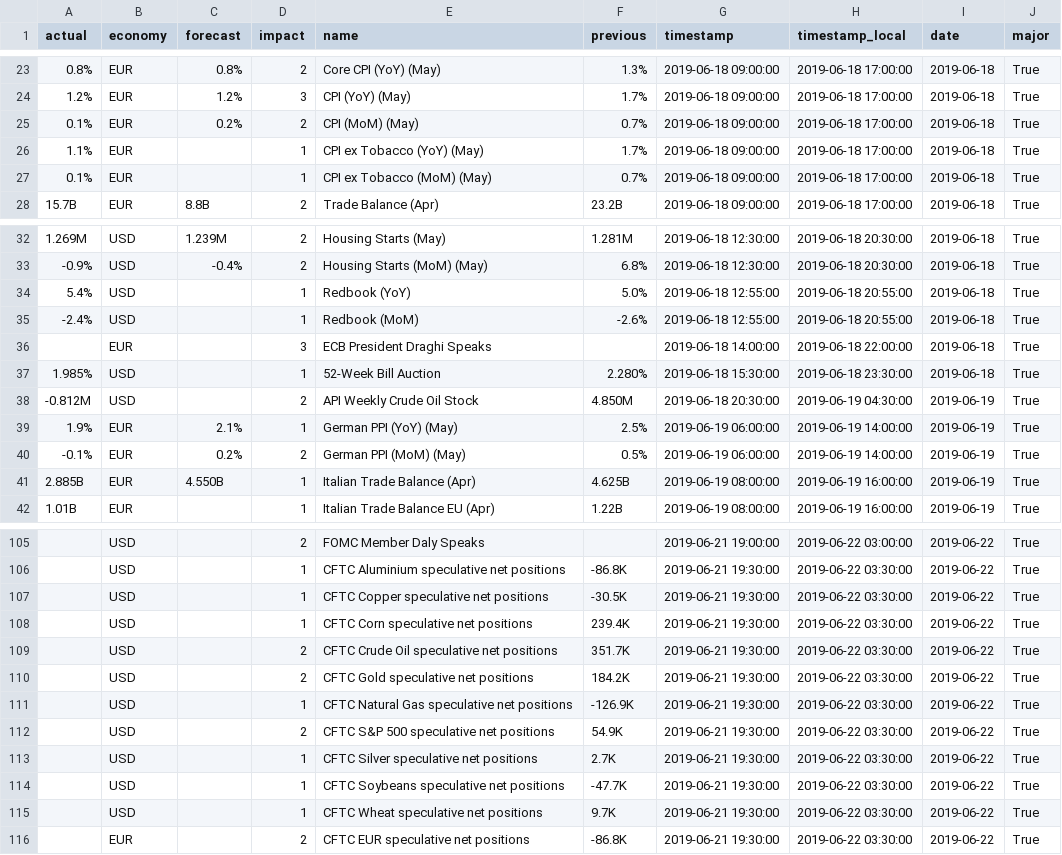
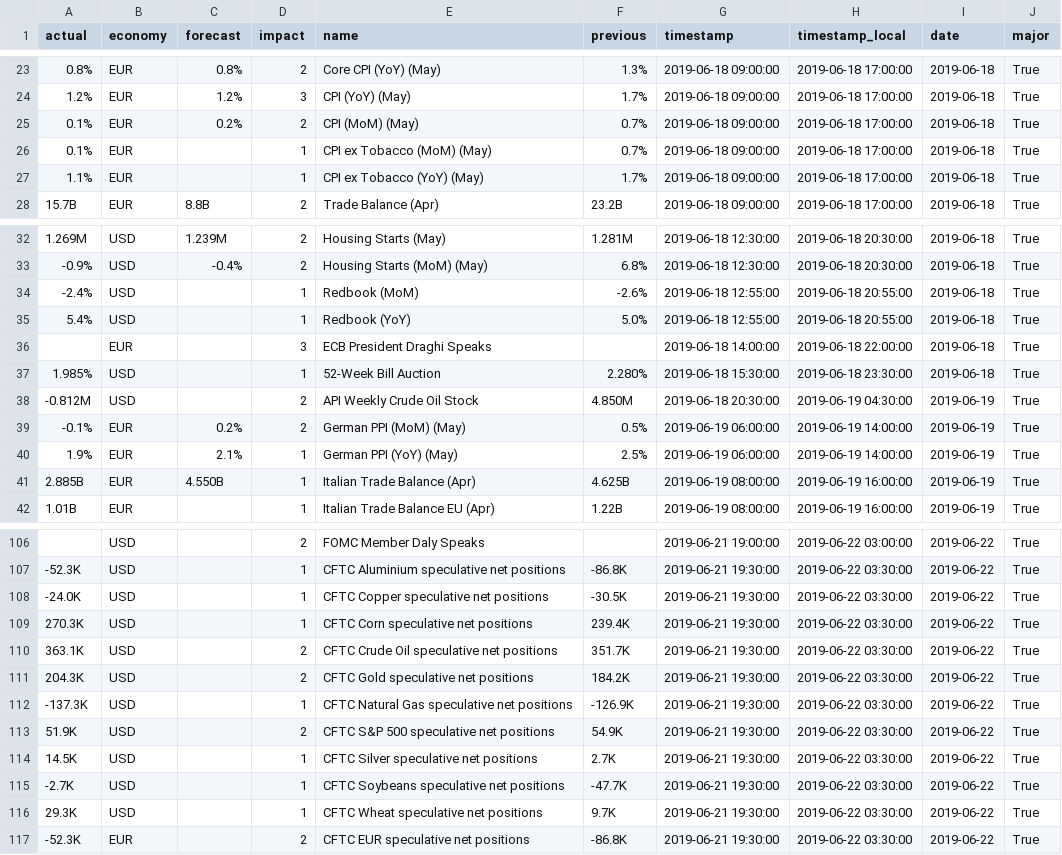
Before and after one commit to alexsnow348/exchange-rate-volatility-prediction-with-economic-events, a CSV file: data/Week_25_2019_Eco_Event.csv, drawn as a sheet; only a part is shown, gaps mark what is left out; the diff covers the shown part only.

```diff
--- a/data/Week_25_2019_Eco_Event.csv
+++ b/data/Week_25_2019_Eco_Event.csv
@@ -25,4 +25,4 @@ actual,economy,forecast,impact,name,previous,timestamp,timestamp_local,date,majo
 0.1%,EUR,0.2%,2,CPI (MoM) (May),0.7%,2019-06-18 09:00:00,2019-06-18 17:00:00,2019-06-18,True
+0.1%,EUR,,1,CPI ex Tobacco (MoM) (May),0.7%,2019-06-18 09:00:00,2019-06-18 17:00:00,2019-06-18,True
 1.1%,EUR,,1,CPI ex Tobacco (YoY) (May),1.7%,2019-06-18 09:00:00,2019-06-18 17:00:00,2019-06-18,True
-0.1%,EUR,,1,CPI ex Tobacco (MoM) (May),0.7%,2019-06-18 09:00:00,2019-06-18 17:00:00,2019-06-18,True
 15.7B,EUR,8.8B,2,Trade Balance (Apr),23.2B,2019-06-18 09:00:00,2019-06-18 17:00:00,2019-06-18,True
@@ -33,4 +33,4 @@ actual,economy,forecast,impact,name,previous,timestamp,timestamp_local,date,majo
 -0.9%,USD,-0.4%,2,Housing Starts (MoM) (May),6.8%,2019-06-18 12:30:00,2019-06-18 20:30:00,2019-06-18,True
+-2.4%,USD,,1,Redbook (MoM),-2.6%,2019-06-18 12:55:00,2019-06-18 20:55:00,2019-06-18,True
 5.4%,USD,,1,Redbook (YoY),5.0%,2019-06-18 12:55:00,2019-06-18 20:55:00,2019-06-18,True
--2.4%,USD,,1,Redbook (MoM),-2.6%,2019-06-18 12:55:00,2019-06-18 20:55:00,2019-06-18,True
 ,EUR,,3,ECB President Draghi Speaks,,2019-06-18 14:00:00,2019-06-18 22:00:00,2019-06-18,True
@@ -38,4 +38,4 @@ actual,economy,forecast,impact,name,previous,timestamp,timestamp_local,date,majo
 -0.812M,USD,,2,API Weekly Crude Oil Stock,4.850M,2019-06-18 20:30:00,2019-06-19 04:30:00,2019-06-19,True
+-0.1%,EUR,0.2%,2,German PPI (MoM) (May),0.5%,2019-06-19 06:00:00,2019-06-19 14:00:00,2019-06-19,True
 1.9%,EUR,2.1%,1,German PPI (YoY) (May),2.5%,2019-06-19 06:00:00,2019-06-19 14:00:00,2019-06-19,True
--0.1%,EUR,0.2%,2,German PPI (MoM) (May),0.5%,2019-06-19 06:00:00,2019-06-19 14:00:00,2019-06-19,True
 2.885B,EUR,4.550B,1,Italian Trade Balance (Apr),4.625B,2019-06-19 08:00:00,2019-06-19 16:00:00,2019-06-19,True
@@ -105,12 +106,12 @@ actual,economy,forecast,impact,name,previous,timestamp,timestamp_local,date,majo
 ,USD,,2,FOMC Member Daly Speaks,,2019-06-21 19:00:00,2019-06-22 03:00:00,2019-06-22,True
-,USD,,1,CFTC Aluminium speculative net positions,-86.8K,2019-06-21 19:30:00,2019-06-22 03:30:00,2019-06-22,True
-,USD,,1,CFTC Copper speculative net positions,-30.5K,2019-06-21 19:30:00,2019-06-22 03:30:00,2019-06-22,True
-,USD,,1,CFTC Corn speculative net positions,239.4K,2019-06-21 19:30:00,2019-06-22 03:30:00,2019-06-22,True
-,USD,,2,CFTC Crude Oil speculative net positions,351.7K,2019-06-21 19:30:00,2019-06-22 03:30:00,2019-06-22,True
-,USD,,2,CFTC Gold speculative net positions,184.2K,2019-06-21 19:30:00,2019-06-22 03:30:00,2019-06-22,True
-,USD,,1,CFTC Natural Gas speculative net positions,-126.9K,2019-06-21 19:30:00,2019-06-22 03:30:00,2019-06-22,True
-,USD,,2,CFTC S&P 500 speculative net positions,54.9K,2019-06-21 19:30:00,2019-06-22 03:30:00,2019-06-22,True
-,USD,,1,CFTC Silver speculative net positions,2.7K,2019-06-21 19:30:00,2019-06-22 03:30:00,2019-06-22,True
-,USD,,1,CFTC Soybeans speculative net positions,-47.7K,2019-06-21 19:30:00,2019-06-22 03:30:00,2019-06-22,True
-,USD,,1,CFTC Wheat speculative net positions,9.7K,2019-06-21 19:30:00,2019-06-22 03:30:00,2019-06-22,True
-,EUR,,2,CFTC EUR speculative net positions,-86.8K,2019-06-21 19:30:00,2019-06-22 03:30:00,2019-06-22,True
+-52.3K,USD,,1,CFTC Aluminium speculative net positions,-86.8K,2019-06-21 19:30:00,2019-06-22 03:30:00,2019-06-22,True
+-24.0K,USD,,1,CFTC Copper speculative net positions,-30.5K,2019-06-21 19:30:00,2019-06-22 03:30:00,2019-06-22,True
+270.3K,USD,,1,CFTC Corn speculative net positions,239.4K,2019-06-21 19:30:00,2019-06-22 03:30:00,2019-06-22,True
+363.1K,USD,,2,CFTC Crude Oil speculative net positions,351.7K,2019-06-21 19:30:00,2019-06-22 03:30:00,2019-06-22,True
+204.3K,USD,,2,CFTC Gold speculative net positions,184.2K,2019-06-21 19:30:00,2019-06-22 03:30:00,2019-06-22,True
+-137.3K,USD,,1,CFTC Natural Gas speculative net positions,-126.9K,2019-06-21 19:30:00,2019-06-22 03:30:00,2019-06-22,True
+51.9K,USD,,2,CFTC S&P 500 speculative net positions,54.9K,2019-06-21 19:30:00,2019-06-22 03:30:00,2019-06-22,True
+14.5K,USD,,1,CFTC Silver speculative net positions,2.7K,2019-06-21 19:30:00,2019-06-22 03:30:00,2019-06-22,True
+-2.7K,USD,,1,CFTC Soybeans speculative net positions,-47.7K,2019-06-21 19:30:00,2019-06-22 03:30:00,2019-06-22,True
+29.3K,USD,,1,CFTC Wheat speculative net positions,9.7K,2019-06-21 19:30:00,2019-06-22 03:30:00,2019-06-22,True
+-52.3K,EUR,,2,CFTC EUR speculative net positions,-86.8K,2019-06-21 19:30:00,2019-06-22 03:30:00,2019-06-22,True
```
Also changed, not shown: 4 added rows, 3 removed rows and 53 edited cells elsewhere in this file, 5 other files.
